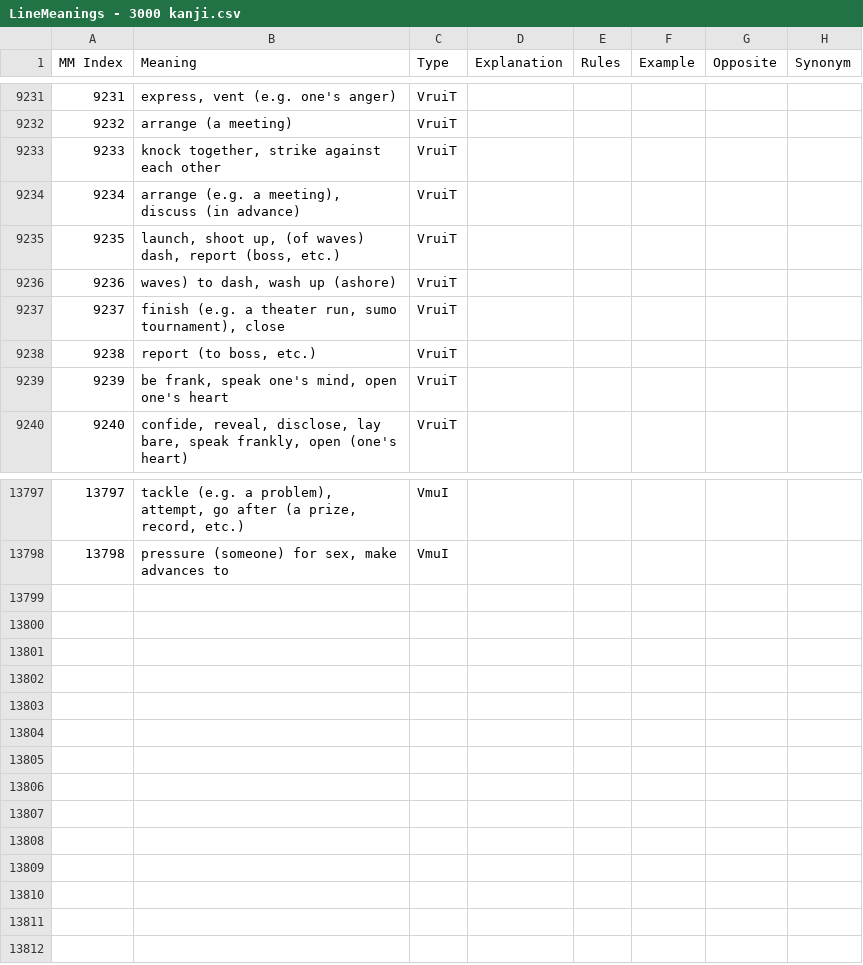
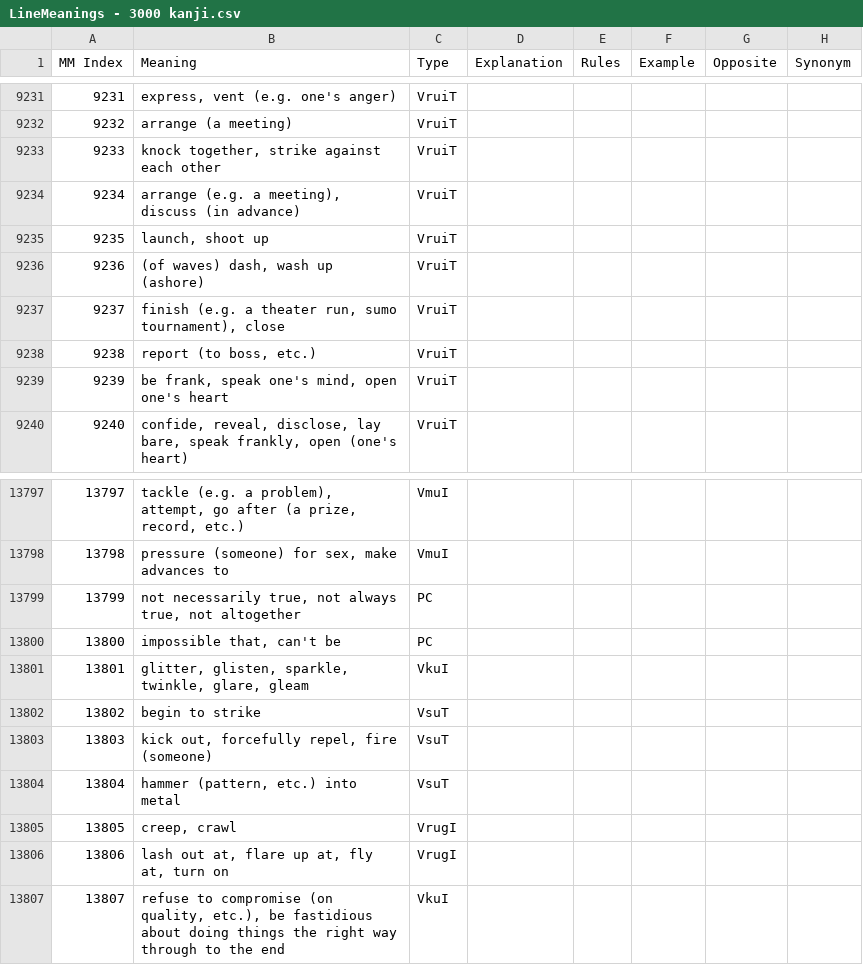
Before and after one commit to blarom/Japagram, a CSV file: app/src/main/assets/LineMeanings - 3000 kanji.csv, drawn as a sheet; only a part is shown, gaps mark what is left out.

```diff
--- a/app/src/main/assets/LineMeanings - 3000 kanji.csv
+++ b/app/src/main/assets/LineMeanings - 3000 kanji.csv
@@ -9234,4 +9234,4 @@ MM Index|Meaning|Type|Explanation|Rules|Example|Opposite|Synonym
 9234|arrange (e.g. a meeting), discuss (in advance)|VruiT|||||
-9235|launch, shoot up, (of waves) dash, report (boss, etc.)|VruiT|||||
-9236| waves) to dash, wash up (ashore)|VruiT|||||
+9235|launch, shoot up|VruiT|||||
+9236|(of waves) dash, wash up (ashore)|VruiT|||||
 9237|finish (e.g. a theater run, sumo tournament), close|VruiT|||||
@@ -13798 +13798,10 @@ MM Index|Meaning|Type|Explanation|Rules|Example|Opposite|Synonym
 13798|pressure (someone) for sex, make advances to|VmuI|||||
+13799|not necessarily true, not always true, not altogether|PC|||||
+13800|impossible that, can't be|PC|||||
+13801|glitter, glisten, sparkle, twinkle, glare, gleam|VkuI|||||
+13802|begin to strike|VsuT|||||
+13803|kick out, forcefully repel, fire (someone)|VsuT|||||
+13804|hammer (pattern, etc.) into metal|VsuT|||||
+13805|creep, crawl|VrugI|||||
+13806|lash out at, flare up at, fly at, turn on|VrugI|||||
+13807|refuse to compromise (on quality, etc.), be fastidious about doing things the right way through to the end|VkuI|||||
```
Also changed, not shown: app/src/main/assets/LineGrammar - 3000 kanji.csv, app/src/main/assets/LineGrammarSortedIndexKanji - 3000 kanji.csv, 12 other files.
